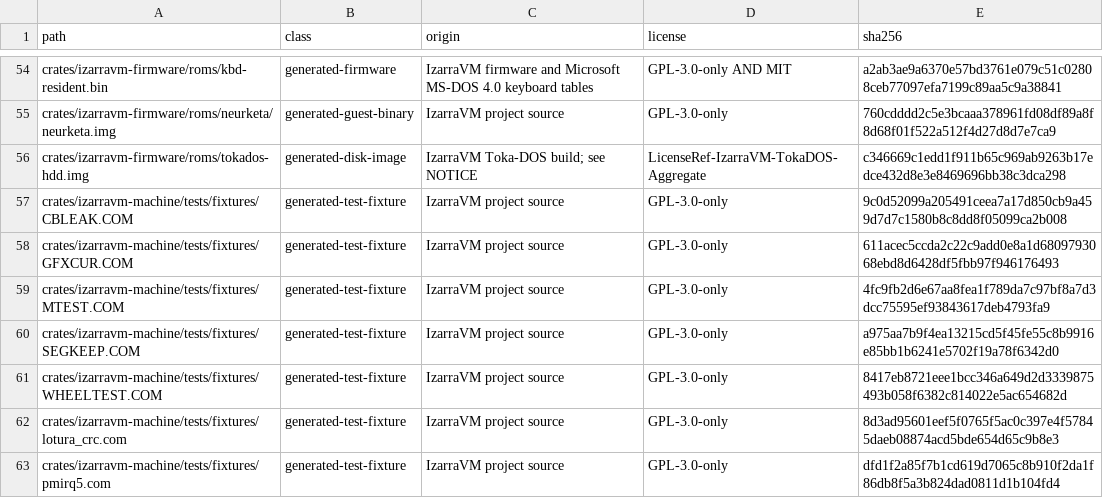
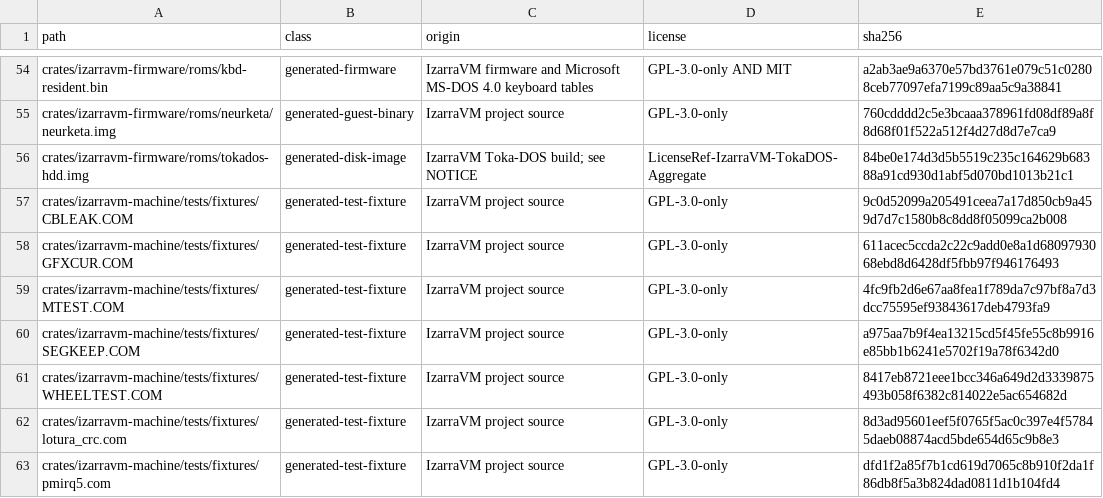
Before and after one commit to vorvek/IzarraVM, a TSV file: LICENSE_MANIFEST.tsv, drawn as a sheet; only a part is shown, gaps mark what is left out.

```diff
--- a/LICENSE_MANIFEST.tsv
+++ b/LICENSE_MANIFEST.tsv
@@ -55,3 +55,3 @@ crates/izarravm-firmware/roms/kbd-resident.bin	generated-firmware	IzarraVM firmw
 crates/izarravm-firmware/roms/neurketa/neurketa.img	generated-guest-binary	IzarraVM project source	GPL-3.0-only	760cdddd2c5e3bcaaa378961fd08df89a8f8d68f01f522a512f4d27d8d7e7ca9
-crates/izarravm-firmware/roms/tokados-hdd.img	generated-disk-image	IzarraVM Toka-DOS build; see NOTICE	LicenseRef-IzarraVM-TokaDOS-Aggregate	c346669c1edd1f911b65c969ab9263b17edce432d8e3e8469696bb38c3dca298
+crates/izarravm-firmware/roms/tokados-hdd.img	generated-disk-image	IzarraVM Toka-DOS build; see NOTICE	LicenseRef-IzarraVM-TokaDOS-Aggregate	84be0e174d3d5b5519c235c164629b68388a91cd930d1abf5d070bd1013b21c1
 crates/izarravm-machine/tests/fixtures/CBLEAK.COM	generated-test-fixture	IzarraVM project source	GPL-3.0-only	9c0d52099a205491ceea7a17d850cb9a459d7d7c1580b8c8dd8f05099ca2b008
```
Also changed, not shown: 6 other files.
